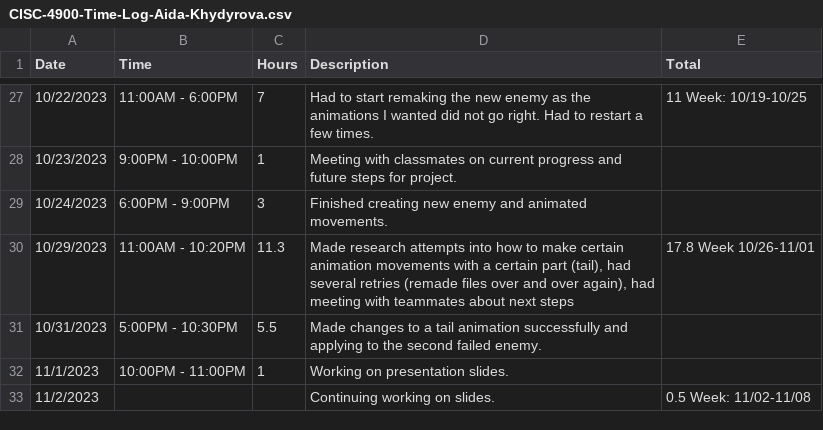
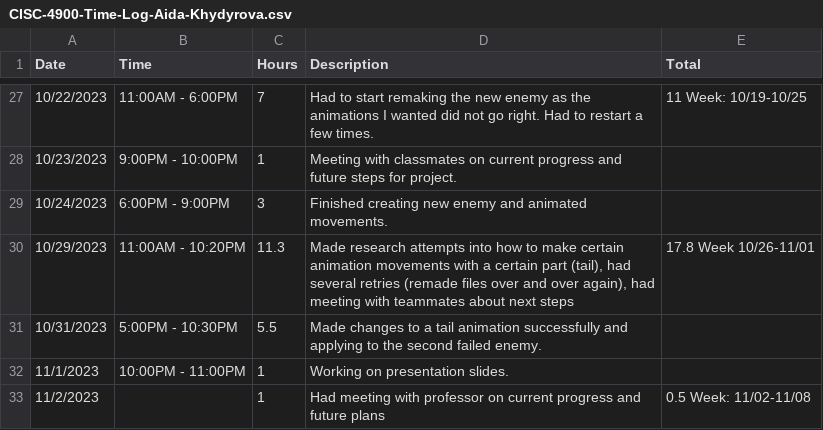
Before and after one commit to Kazuto1120/chocohippo, a CSV file: CISC-4900-Time-Log-Aida-Khydyrova.csv, drawn as a sheet; only a part is shown, gaps mark what is left out.

Commit message:
Update CISC-4900-Time-Log-Aida-Khydyrova.csv
log update

```diff
--- a/CISC-4900-Time-Log-Aida-Khydyrova.csv
+++ b/CISC-4900-Time-Log-Aida-Khydyrova.csv
@@ -32,2 +32,2 @@ Date,Time,Hours,Description,Total
 11/1/2023,10:00PM - 11:00PM,1,Working on presentation slides.,
-11/2/2023,,,Continuing working on slides.,0.5 Week: 11/02-11/08
+11/2/2023,,1,Had meeting with professor on current progress and future plans,0.5 Week: 11/02-11/08
```
